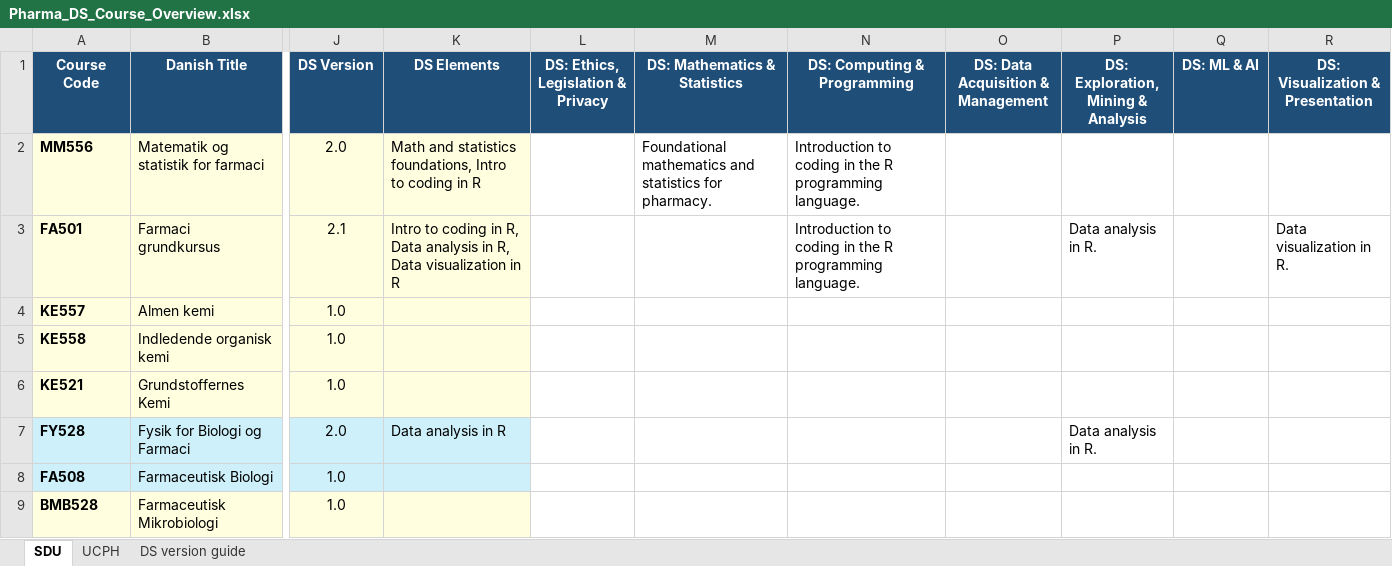
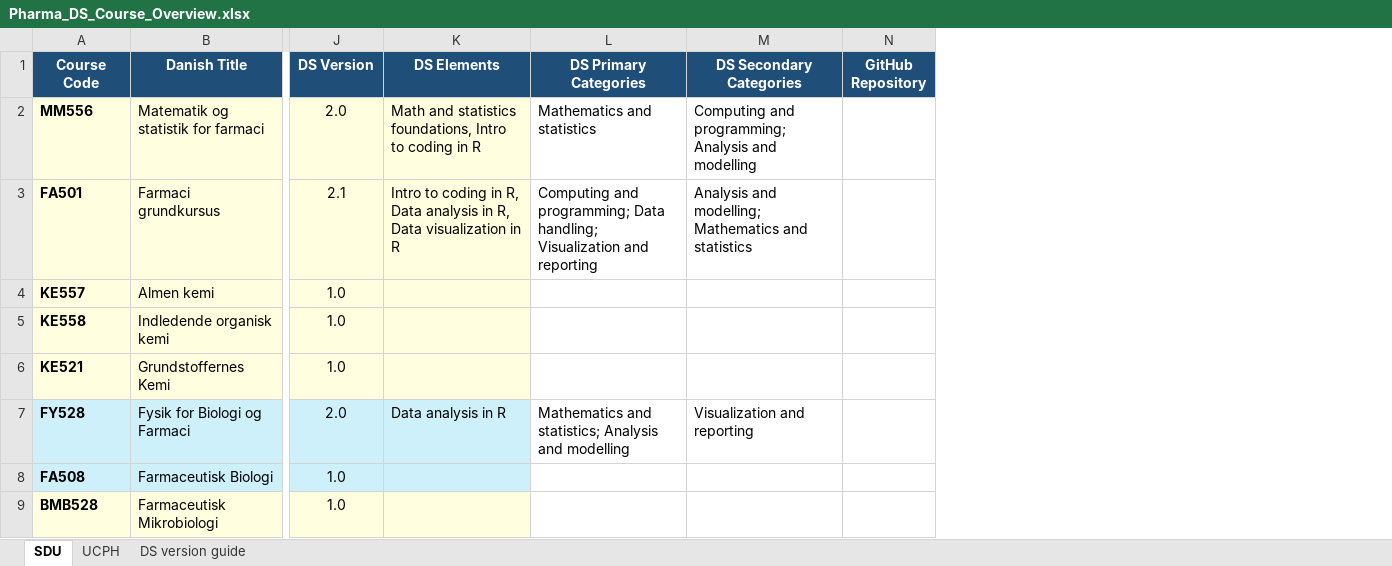
Before and after one commit to CPDSE/education_overview, an Excel workbook: Pharma_DS_Course_Overview.xlsx, sheet SDU, drawn as a sheet; only a part is shown, gaps mark what is left out; values as stored, in another font and other column widths than the file's, no borders; table styles not drawn; removed rows and columns are numbered as before the commit, all else as after; the diff names each change by its address in the sheet, - before the commit and + after, or states it on an @@ line.

Commit message:
Include data science categories and GitHub links

```diff
--- a/Pharma_DS_Course_Overview.xlsx (sheet SDU)
+++ b/Pharma_DS_Course_Overview.xlsx (sheet SDU)
-column L, row 1: DS: Ethics, Legislation & Privacy
-column M (DS: Mathematics & Statistics), row 2: Foundational mathematics and statistics for pharmacy.
-column N (DS: Computing & Programming), rows 2-3: Introduction to coding in the R programming language. | Introduction to coding in the R programming language.
-column O, row 1: DS: Data Acquisition & Management
-column P, rows 1-7: DS: Exploration, Mining & Analysis |  | Data analysis in R. |  |  |  | Data analysis in R.
-column Q (DS: ML & AI), empty
-column R (DS: Visualization & Presentation), row 3: Data visualization in R.
+column L (DS Primary Categories), rows 2-7: Mathematics and statistics | Computing and programming; Data handling; Visualization and reporting |  |  |  | Mathematics and statistics; Analysis and modelling
+column M (DS Secondary Categories), rows 2-7: Computing and programming; Analysis and modelling | Analysis and modelling; Mathematics and statistics |  |  |  | Visualization and reporting
+column N (GitHub Repository), empty
```
Also changed, not shown: 3 other files.
